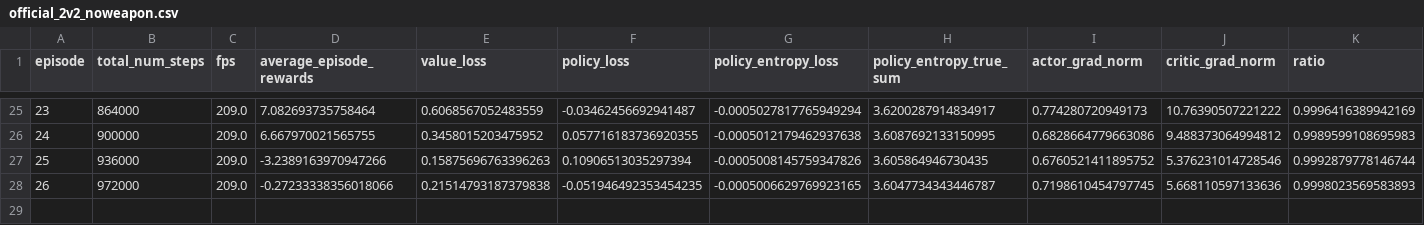
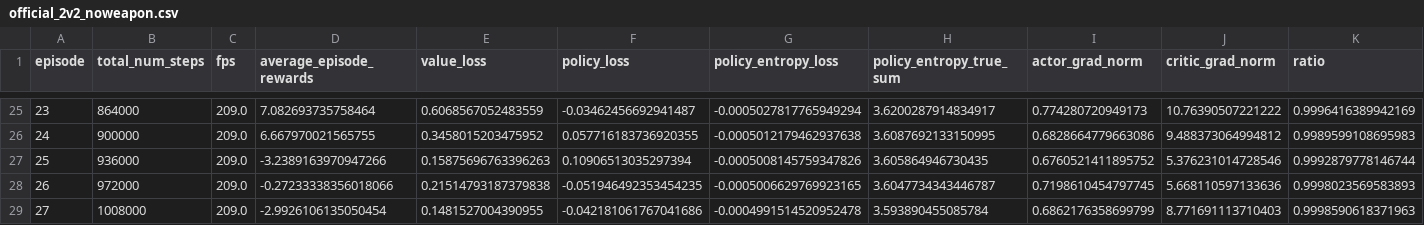
Before and after one commit to David-JayTao/SEU-SRTP, a CSV file: experiments/2026-10-04-night/metrics/curves/official_2v2_noweapon.csv, drawn as a sheet; only a part is shown, gaps mark what is left out; rows hold the shown columns only; the diff names each change by its address in the sheet, - before the commit and + after, or states it on an @@ line.

```diff
--- a/experiments/2026-10-04-night/metrics/curves/official_2v2_noweapon.csv
+++ b/experiments/2026-10-04-night/metrics/curves/official_2v2_noweapon.csv
+row 29: 27 | 1008000 | 209.0 | -2.9926106135050454 | 0.1481527004390955 | -0.042181061767041686 | -0.0004991514520952478 | 3.593890455085784 | 0.6862176358699799 | 8.771691113710403 | 0.9998590618371963
```
Also changed, not shown: experiments/2026-10-04-night/manifest.csv, experiments/2026-10-04-night/metrics/curves/scaling_10v10_noweapon.csv, 16 other files.
